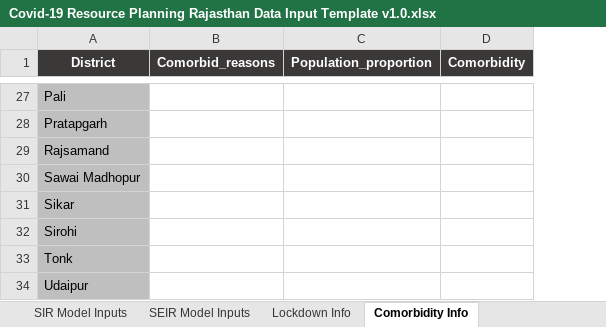
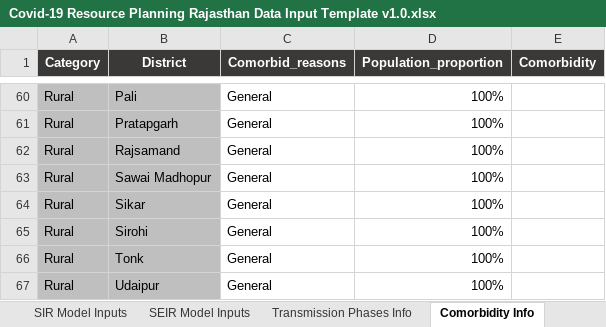
Before and after one commit to pinkman160/EYIP_v2, an Excel workbook: Covid-19 Resource Planning Rajasthan Data Input Template v1.0.xlsx, sheet Comorbidity Info, drawn as a sheet; only a part is shown, gaps mark what is left out; values as stored, in another font and other column widths than the file's, no borders; addresses are those after the commit; the diff covers the shown part only; the diff names each change by its address in the sheet, - before the commit and + after, or states it on an @@ line.

```diff
--- a/Covid-19 Resource Planning Rajasthan Data Input Template v1.0.xlsx (sheet Comorbidity Info)
+++ b/Covid-19 Resource Planning Rajasthan Data Input Template v1.0.xlsx (sheet Comorbidity Info)
-sheet tab: Lockdown Info
+sheet tab: Transmission Phases Info
+column A (Category), rows 60-67: all Rural
-C60:C67 (Comorbid_reasons): (empty)
+C60:C67 (Comorbid_reasons): General
-D60:D67 (Population_proportion): (empty)
+D60:D67 (Population_proportion): 100%
```
Also changed, not shown: 34 added rows, 1 removed row and 48 edited cells elsewhere in this sheet, sheet SEIR Model Inputs, sheet SIR Model Inputs, sheet Transmission Phases Info, sheet Usage Guide, charts or pictures, 1 other file.
